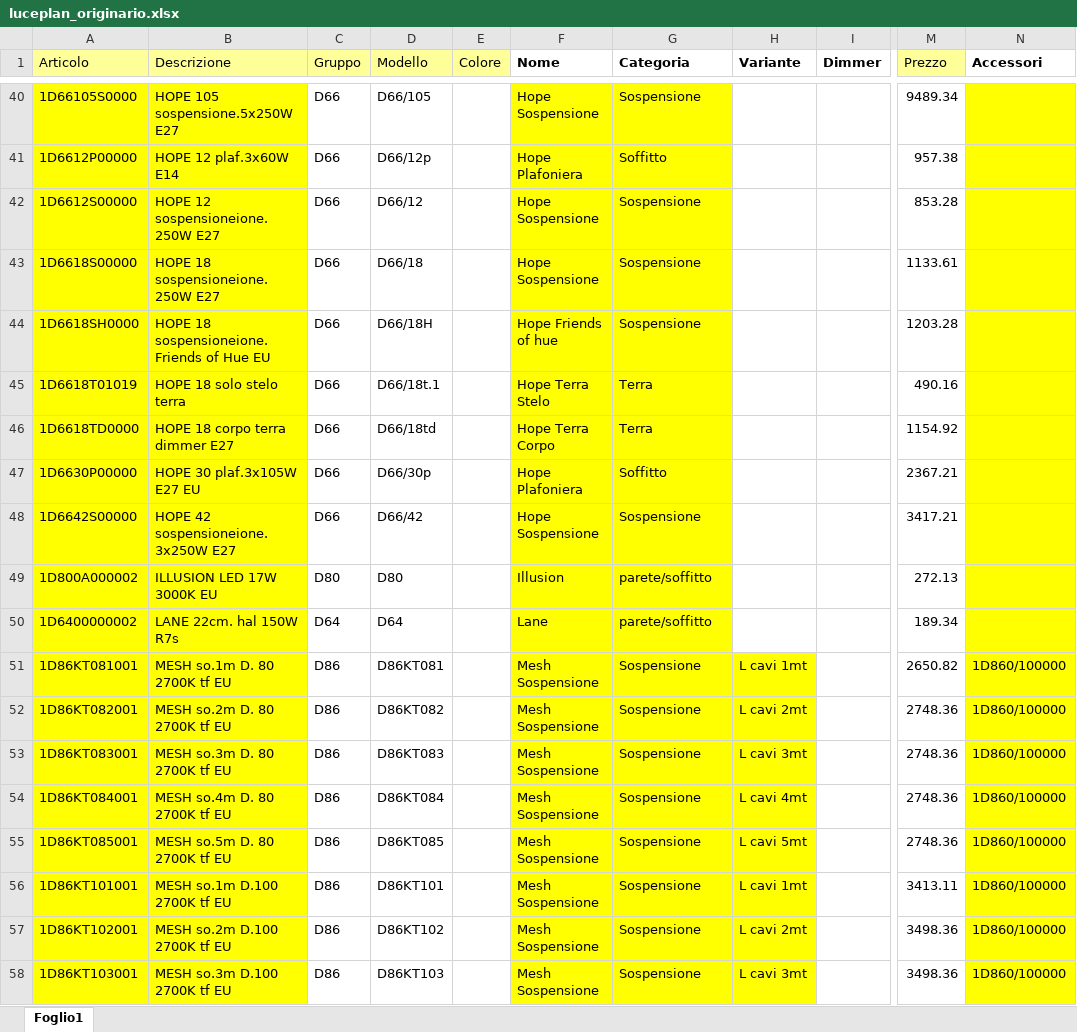
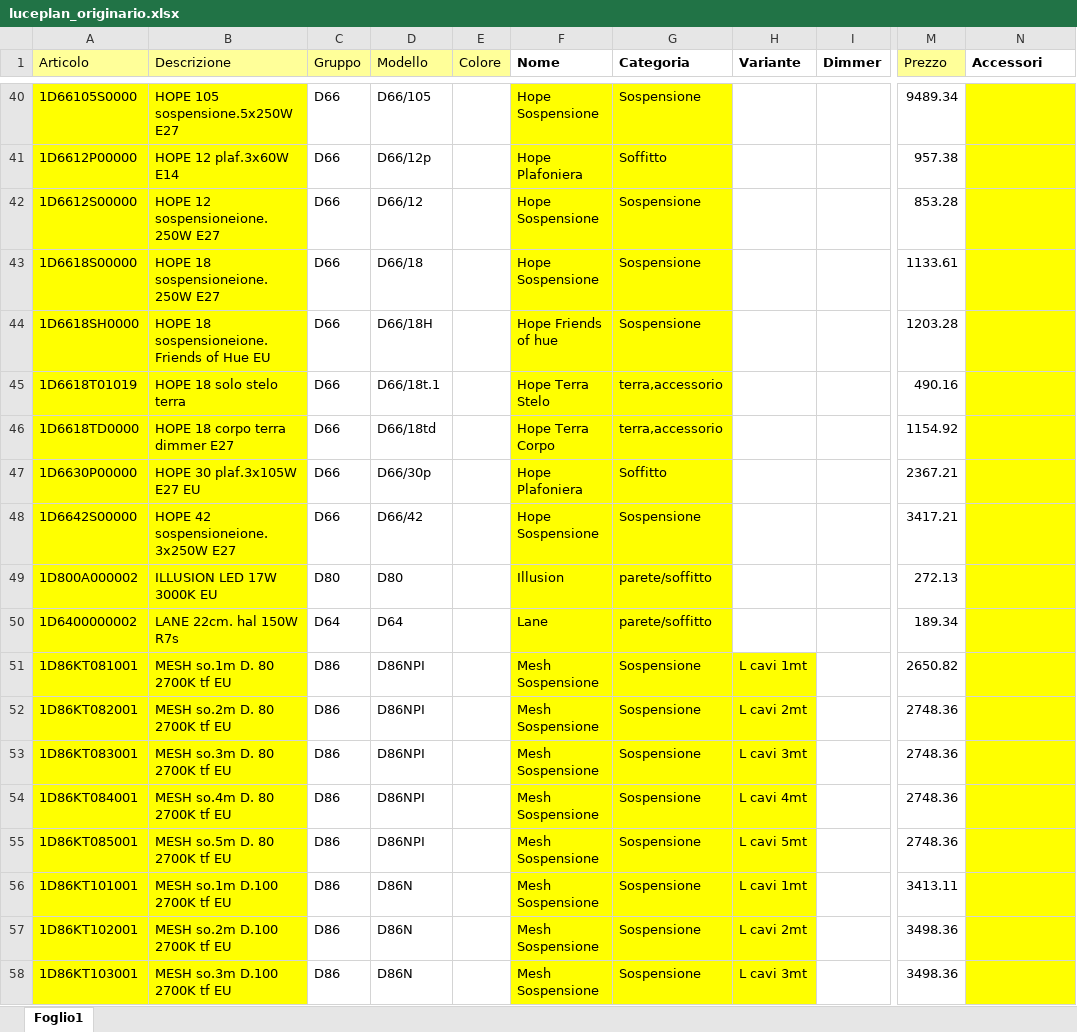
Before and after one commit to hicTech/arteInLuceImport, an Excel workbook: xls/luceplan/luceplan_originario.xlsx, sheet Foglio1, drawn as a sheet; only a part is shown, gaps mark what is left out; values as stored, in another font and other column widths than the file's, no borders; the diff covers the shown part only; the diff names each change by its address in the sheet, - before the commit and + after, or states it on an @@ line.

```diff
--- a/xls/luceplan/luceplan_originario.xlsx (sheet Foglio1)
+++ b/xls/luceplan/luceplan_originario.xlsx (sheet Foglio1)
-G45:G46 (Categoria): Terra
+G45:G46 (Categoria): terra,accessorio
-D51 (Modello): D86KT081
+D51 (Modello): D86NPI
-N51:N58 (Accessori): 1D860/100000
+N51:N58 (Accessori): (empty)
-D52 (Modello): D86KT082
+D52 (Modello): D86NPI
-D53 (Modello): D86KT083
+D53 (Modello): D86NPI
-D54 (Modello): D86KT084
+D54 (Modello): D86NPI
-D55 (Modello): D86KT085
+D55 (Modello): D86NPI
-D56 (Modello): D86KT101
+D56 (Modello): D86N
-D57 (Modello): D86KT102
+D57 (Modello): D86N
-D58 (Modello): D86KT103
+D58 (Modello): D86N
```
Also changed, not shown: 33 edited cells elsewhere in this sheet, xls/luceplan/result/luceplan_aumentato.xlsx, 13 other files.
